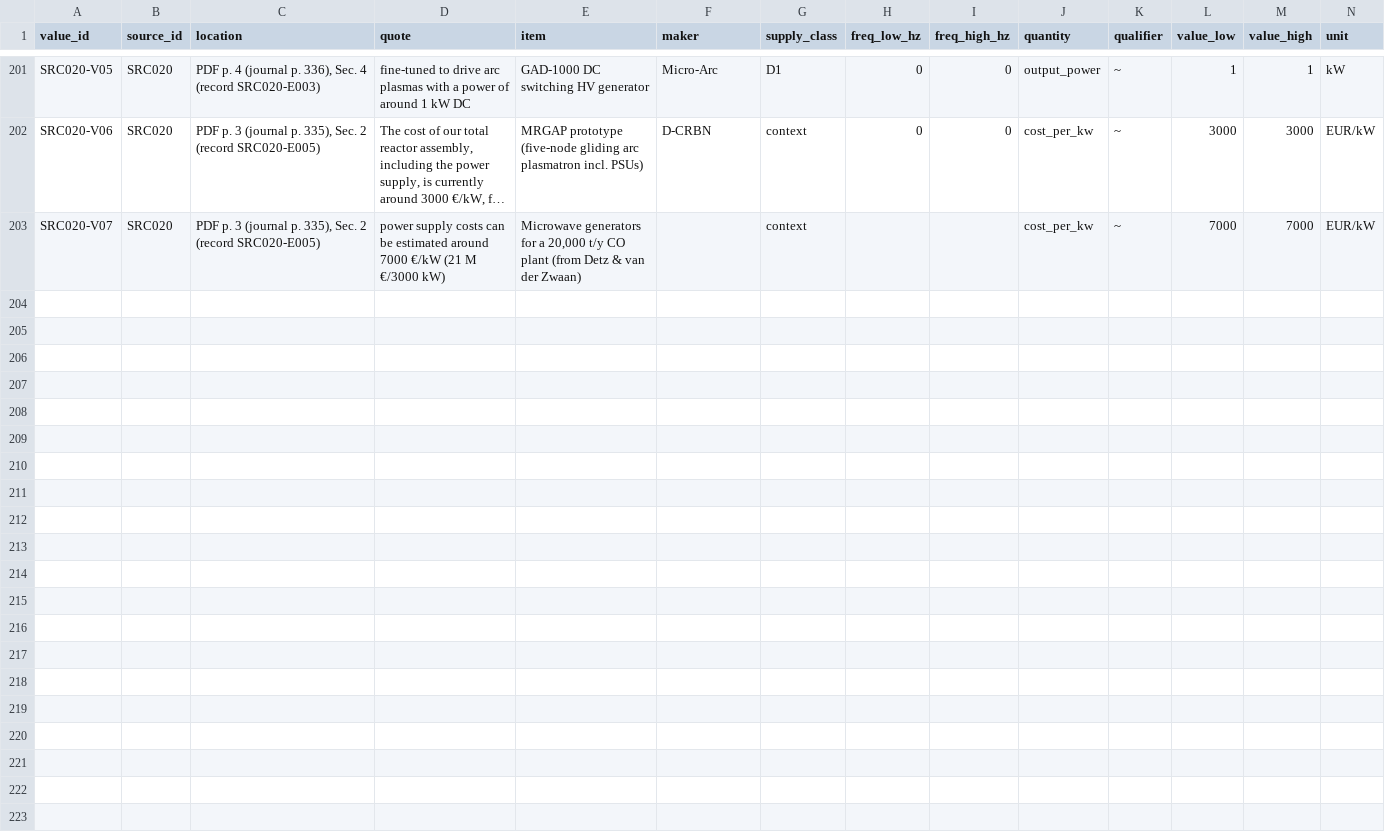
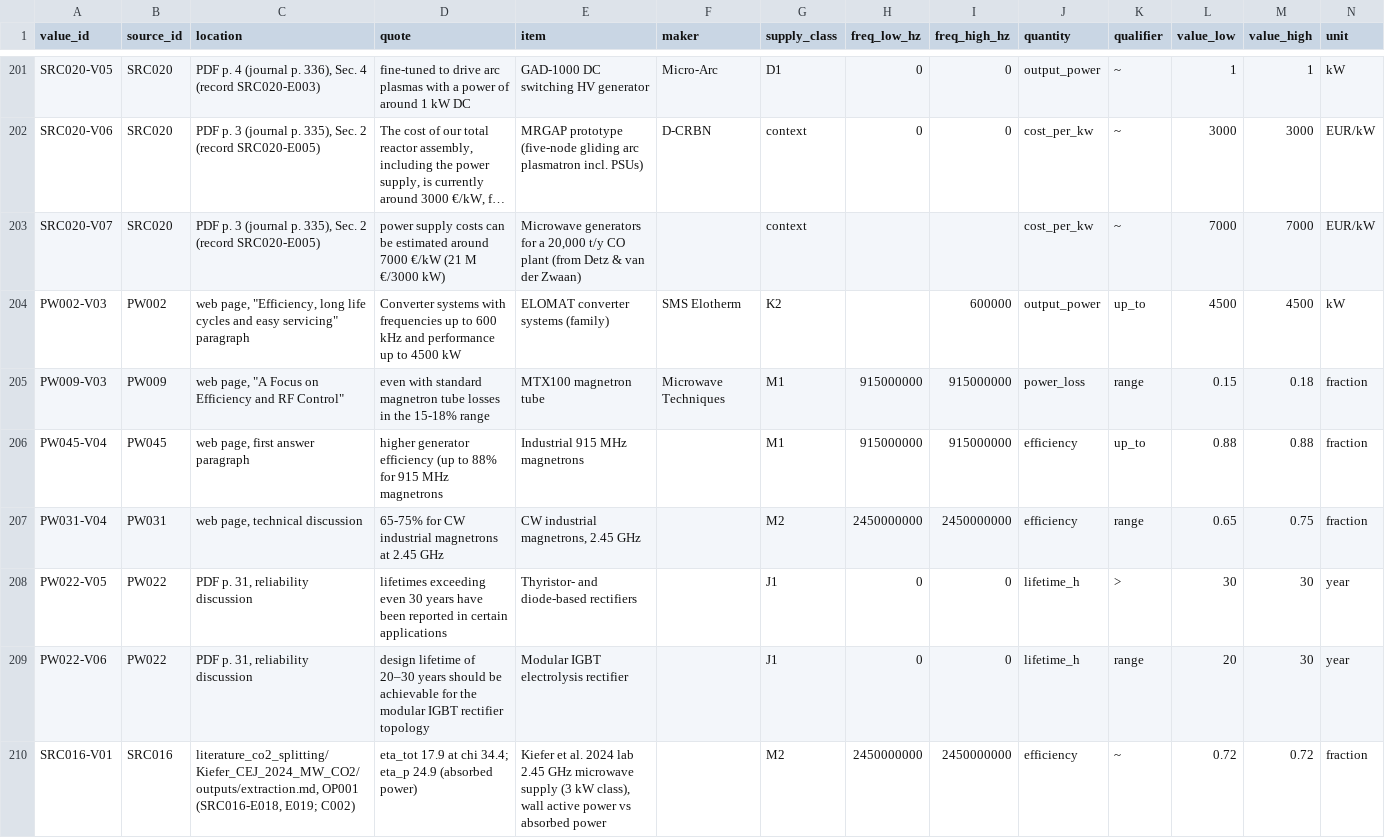
Before and after one commit to bulfinb/plasma-power-supply-constraints, a CSV file: power_systems/supply_values.csv, drawn as a sheet; only a part is shown, gaps mark what is left out; long unchanged cells end in …; rows hold the shown columns only; the diff names each change by its address in the sheet, - before the commit and + after, or states it on an @@ line.

Commit message:
Power supplies: GPT cross-check complete (XP001-XP005); magnetron classes by supply x tube (M1 0.74-0.84, M2 0.63-0.72); K2 4.5 MW; J1/A1 lifetimes
New value rows PW002-V03, PW009-V03, PW045-V04, PW031-V04, PW022-V05, PW022-V06, SRC016-V01.
Supply figures, wall-basis table, CO2 and reforming syntheses and figures regenerated.

```diff
--- a/power_systems/supply_values.csv
+++ b/power_systems/supply_values.csv
+row 204: PW002-V03 | PW002 | web page, "Efficiency, long life cycles and easy servicing" paragraph | Converter systems with frequencies up to 600 kHz and performance up to 4500 kW | ELOMAT converter systems (family) | SMS Elotherm | K2 |  | 600000 | output_power | up_to | 4500 | 4500 | kW
+row 205: PW009-V03 | PW009 | web page, "A Focus on Efficiency and RF Control" | even with standard magnetron tube losses in the 15-18% range | MTX100 magnetron tube | Microwave Techniques | M1 | 915000000 | 915000000 | power_loss | range | 0.15 | 0.18 | fraction
+row 206: PW045-V04 | PW045 | web page, first answer paragraph | higher generator efficiency (up to 88% for 915 MHz magnetrons | Industrial 915 MHz magnetrons |  | M1 | 915000000 | 915000000 | efficiency | up_to | 0.88 | 0.88 | fraction
+row 207: PW031-V04 | PW031 | web page, technical discussion | 65-75% for CW industrial magnetrons at 2.45 GHz | CW industrial magnetrons, 2.45 GHz |  | M2 | 2450000000 | 2450000000 | efficiency | range | 0.65 | 0.75 | fraction
+row 208: PW022-V05 | PW022 | PDF p. 31, reliability discussion | lifetimes exceeding even 30 years have been reported in certain applications | Thyristor- and diode-based rectifiers |  | J1 | 0 | 0 | lifetime_h | > | 30 | 30 | year
+row 209: PW022-V06 | PW022 | PDF p. 31, reliability discussion | design lifetime of 20–30 years should be achievable for the modular IGBT rectifier topology | Modular IGBT electrolysis rectifier |  | J1 | 0 | 0 | lifetime_h | range | 20 | 30 | year
+row 210: SRC016-V01 | SRC016 | literature_co2_splitting/Kiefer_CEJ_2024_MW_CO2/outputs/extraction.md, OP001 (SRC016-E018, E019; C002) | eta_tot 17.9 at chi 34.4; eta_p 24.9 (absorbed power) | Kiefer et al. 2024 lab 2.45 GHz microwave supply (3 kW class), wall active power vs absorbed power |  | M2 | 2450000000 | 2450000000 | efficiency | ~ | 0.72 | 0.72 | fraction
```
Also changed, not shown: literature_co2_splitting/0_synthesis/co2_synthesis.csv, literature_reforming/0_synthesis/reforming_synthesis.csv, 25 other files.
